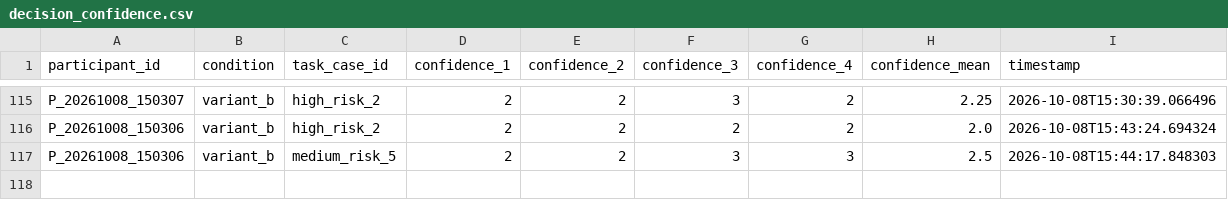
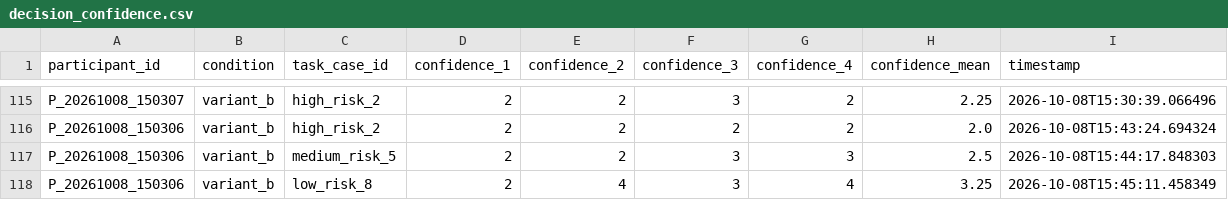
Before and after one commit to tylertgb/mphil_thesis_project, a CSV file: study_data/decision_confidence.csv, drawn as a sheet; only a part is shown, gaps mark what is left out.

Commit message:
Update study_data/decision_confidence.csv - 2026-10-08 15:45:11

```diff
--- a/study_data/decision_confidence.csv
+++ b/study_data/decision_confidence.csv
@@ -117 +117,2 @@ P_20261008_150306,variant_b,high_risk_2,2,2,2,2,2.0,2026-10-08T15:43:24.694324
 P_20261008_150306,variant_b,medium_risk_5,2,2,3,3,2.5,2026-10-08T15:44:17.848303
+P_20261008_150306,variant_b,low_risk_8,2,4,3,4,3.25,2026-10-08T15:45:11.458349
```
